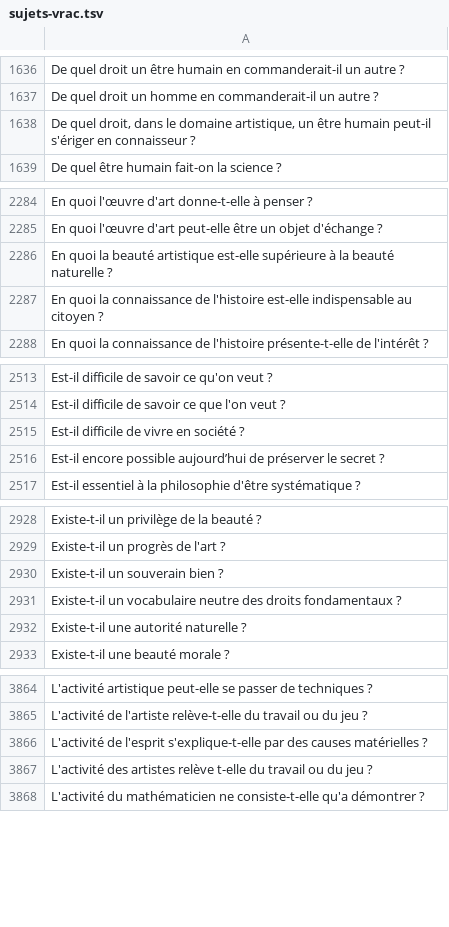
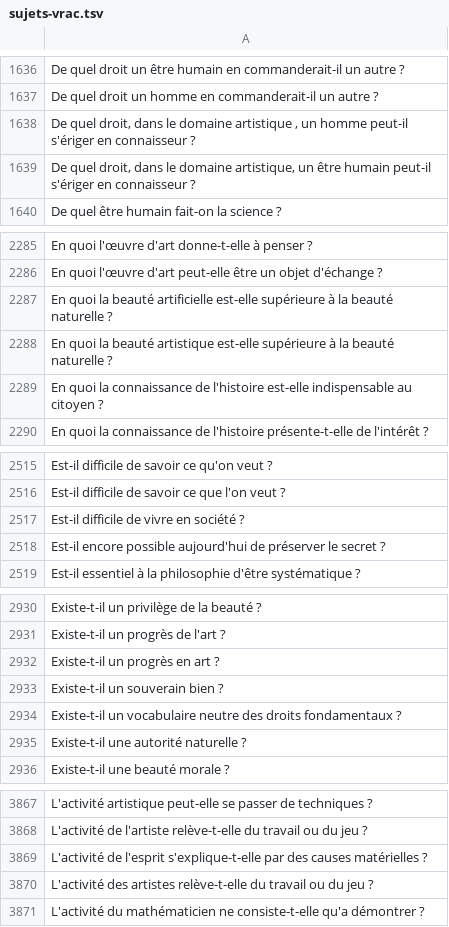
Before and after one commit to eyssette/sujets-philosophie, a TSV file: data/sujets-vrac.tsv, drawn as a sheet; only a part is shown, gaps mark what is left out; the diff covers the shown part only.

```diff
--- a/data/sujets-vrac.tsv
+++ b/data/sujets-vrac.tsv
@@ -1637,2 +1637,3 @@ De quel droit un être humain en commanderait-il un autre ?
 De quel droit un homme en commanderait-il un autre ?
+De quel droit, dans le domaine artistique , un homme peut-il s'ériger en connaisseur ?
 De quel droit, dans le domaine artistique, un être humain peut-il s'ériger en connaisseur ?
@@ -2285,2 +2286,3 @@ En quoi l'œuvre d'art donne-t-elle à penser ?
 En quoi l'œuvre d'art peut-elle être un objet d'échange ?
+En quoi la beauté artificielle est-elle supérieure à la beauté naturelle ?
 En quoi la beauté artistique est-elle supérieure à la beauté naturelle ?
@@ -2515,3 +2517,3 @@ Est-il difficile de savoir ce que l'on veut ?
 Est-il difficile de vivre en société ?
-Est-il encore possible aujourd’hui de préserver le secret ?
+Est-il encore possible aujourd'hui de préserver le secret ?
 Est-il essentiel à la philosophie d'être systématique ?
@@ -2929,2 +2931,3 @@ Existe-t-il un privilège de la beauté ?
 Existe-t-il un progrès de l'art ?
+Existe-t-il un progrès en art ?
 Existe-t-il un souverain bien ?
@@ -3866,3 +3869,3 @@ L'activité de l'artiste relève-t-elle du travail ou du jeu ?
 L'activité de l'esprit s'explique-t-elle par des causes matérielles ?
-L'activité des artistes relève t-elle du travail ou du jeu ?
+L'activité des artistes relève-t-elle du travail ou du jeu ?
 L'activité du mathématicien ne consiste-t-elle qu'a démontrer ?
```
Also changed, not shown: 21 added rows, 12 removed rows and 5 edited cells elsewhere in this file.
